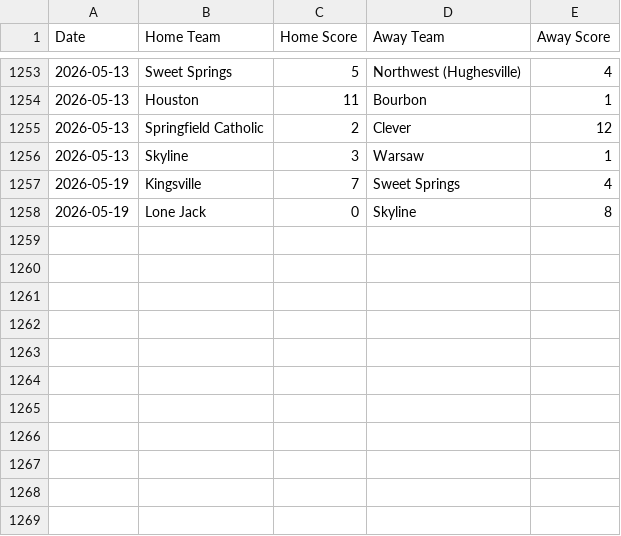
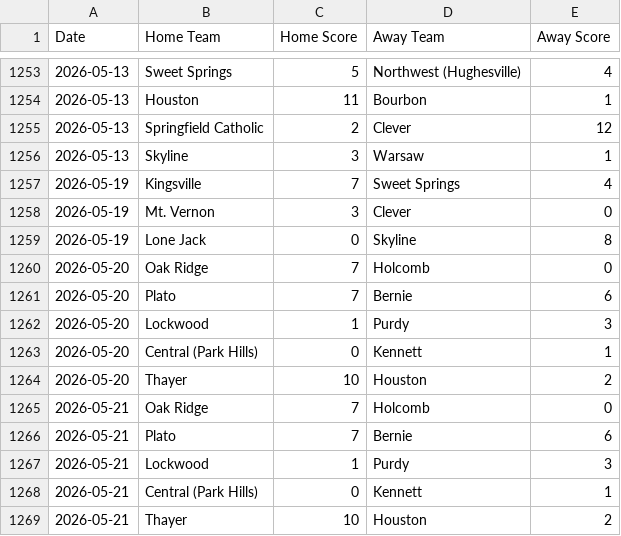
Before and after one commit to AllMOSports/Spring-Softball-Rankings, a CSV file: scoreboard.csv, drawn as a sheet; only a part is shown, gaps mark what is left out.

```diff
--- a/scoreboard.csv
+++ b/scoreboard.csv
@@ -1257,2 +1257,13 @@ Date,Home Team,Home Score,Away Team,Away Score
 2026-05-19,Kingsville,7,Sweet Springs,4
+2026-05-19,Mt. Vernon,3,Clever,0
 2026-05-19,Lone Jack,0,Skyline,8
+2026-05-20,Oak Ridge,7,Holcomb,0
+2026-05-20,Plato,7,Bernie,6
+2026-05-20,Lockwood,1,Purdy,3
+2026-05-20,Central (Park Hills),0,Kennett,1
+2026-05-20,Thayer,10,Houston,2
+2026-05-21,Oak Ridge,7,Holcomb,0
+2026-05-21,Plato,7,Bernie,6
+2026-05-21,Lockwood,1,Purdy,3
+2026-05-21,Central (Park Hills),0,Kennett,1
+2026-05-21,Thayer,10,Houston,2
```
Also changed, not shown: ratings_all.csv, ratings_class1.csv, 4 other files.
